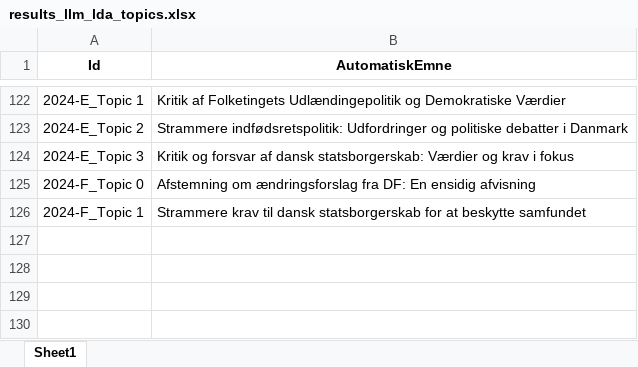
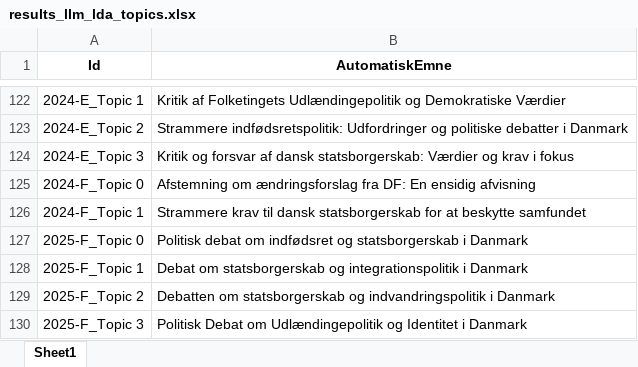
Before and after one commit to cyrilby/dk-indfoedsret, an Excel workbook: output/results_llm_lda_topics.xlsx, sheet Sheet1, drawn as a sheet; only a part is shown, gaps mark what is left out; values as stored, in another font and other column widths than the file's, no borders; the diff names each change by its address in the sheet, - before the commit and + after, or states it on an @@ line.

Commit message:
Updated with 2025-F data from FT

```diff
--- a/output/results_llm_lda_topics.xlsx (sheet Sheet1)
+++ b/output/results_llm_lda_topics.xlsx (sheet Sheet1)
+row 127: 2025-F_Topic 0 | Politisk debat om indfødsret og statsborgerskab i Danmark
+row 128: 2025-F_Topic 1 | Debat om statsborgerskab og integrationspolitik i Danmark
+row 129: 2025-F_Topic 2 | Debatten om statsborgerskab og indvandringspolitik i Danmark
+row 130: 2025-F_Topic 3 | Politisk Debat om Udlændingepolitik og Identitet i Danmark
```
Also changed, not shown: 15 other files.
